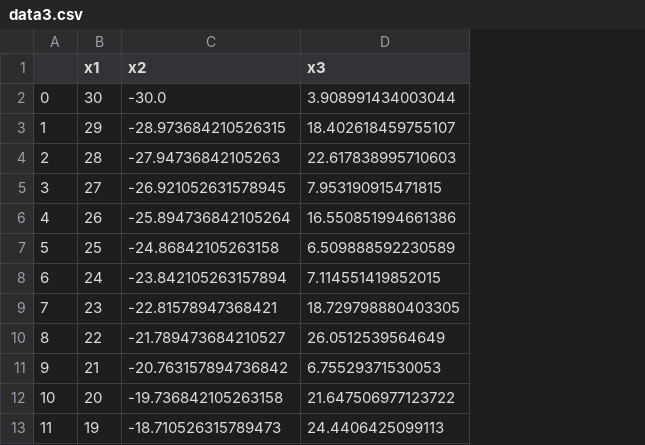
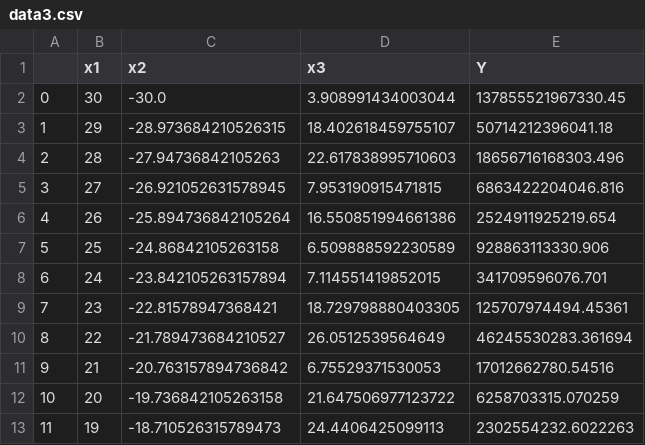
Before and after one commit to Pepcoders/Pepcoding-Data-Science, a CSV file: dataset/data3.csv, drawn as a sheet; only a part is shown; the diff names each change by its address in the sheet, - before the commit and + after, or states it on an @@ line.

Commit message:
Add files via upload

```diff
--- a/dataset/data3.csv
+++ b/dataset/data3.csv
+column E (Y), rows 2-13: 137855521967330.45 | 50714212396041.18 | 18656716168303.496 | 6863422204046.816 | 2524911925219.654 | 928863113330.906 | 341709596076.701 | 125707974494.45361 | 46245530283.361694 | 17012662780.54516 | 6258703315.070259 | 2302554232.6022263
```
